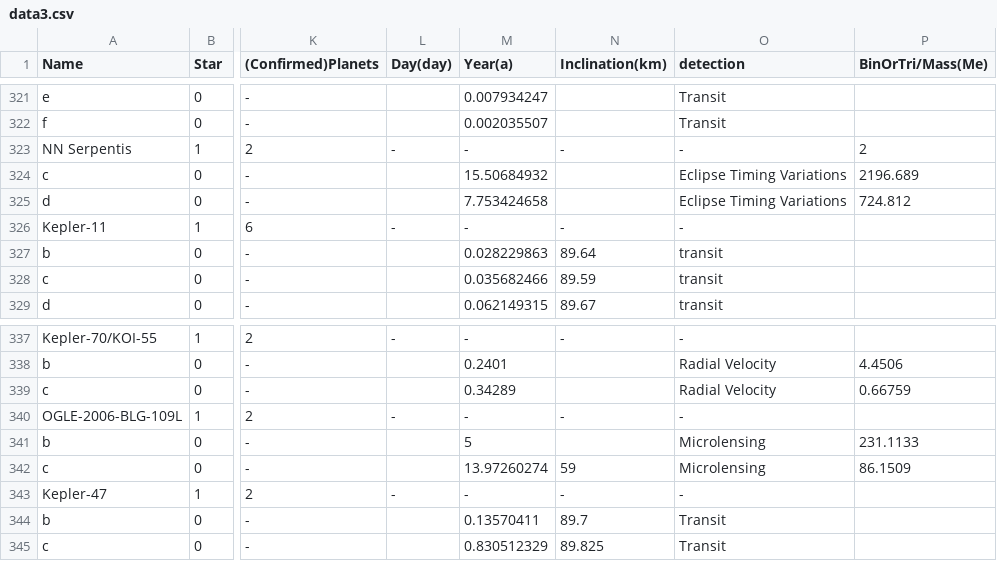
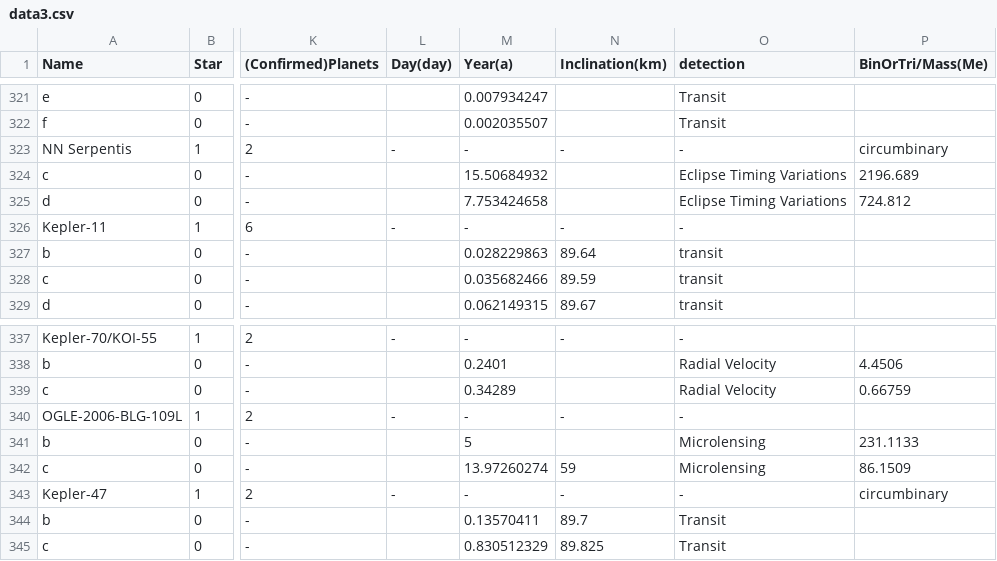
Before and after one commit to joysword/cs526.project2, a CSV file: data3.csv, drawn as a sheet; only a part is shown, gaps mark what is left out; the diff names each change by its address in the sheet, - before the commit and + after, or states it on an @@ line.

```diff
--- a/data3.csv
+++ b/data3.csv
-P323 (BinOrTri/Mass(Me)): 2
+P323 (BinOrTri/Mass(Me)): circumbinary
-P343 (BinOrTri/Mass(Me)): (empty)
+P343 (BinOrTri/Mass(Me)): circumbinary
```
Also changed, not shown: data2.csv.
